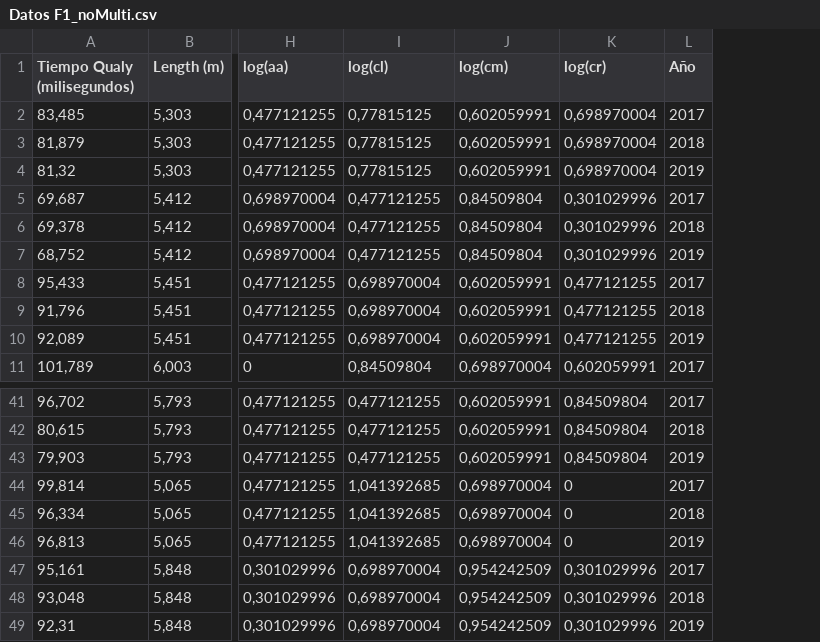
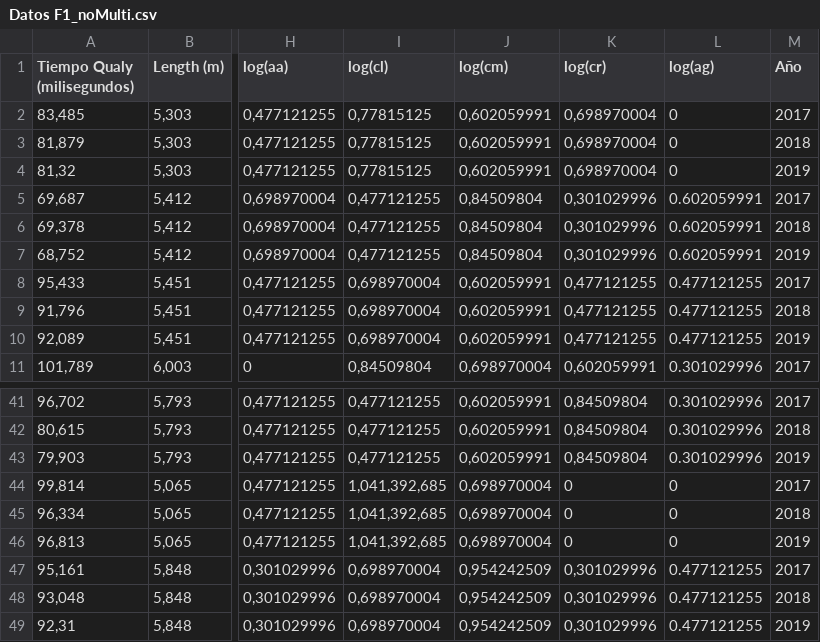
Before and after one commit to RiiC0Chet/Econometria.-Estimacio, a CSV file: datos/Datos F1_noMulti.csv, drawn as a sheet; only a part is shown, gaps mark what is left out; the diff names each change by its address in the sheet, - before the commit and + after, or states it on an @@ line.

Commit message:
incluido una lisrta de columnas y cambio ag por log(ag)

```diff
--- a/datos/Datos F1_noMulti.csv
+++ b/datos/Datos F1_noMulti.csv
+column L (log(ag)), rows 2-11: 0 | 0 | 0 | 0.602059991 | 0.602059991 | 0.602059991 | 0.477121255 | 0.477121255 | 0.477121255 | 0.301029996; rows 41-49: 0.301029996 | 0.301029996 | 0.301029996 | 0 | 0 | 0 | 0.477121255 | 0.477121255 | 0.477121255
-I44:I46 (log(cl)): 1,041392685
+I44:I46 (log(cl)): 1,041,392,685
```
Also changed, not shown: 1 other file.
